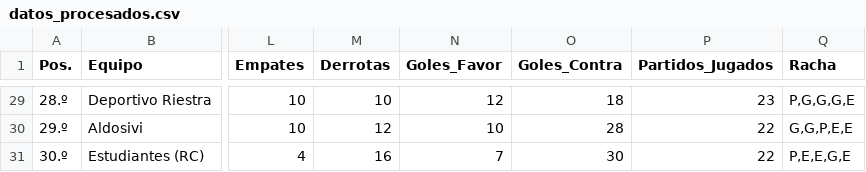
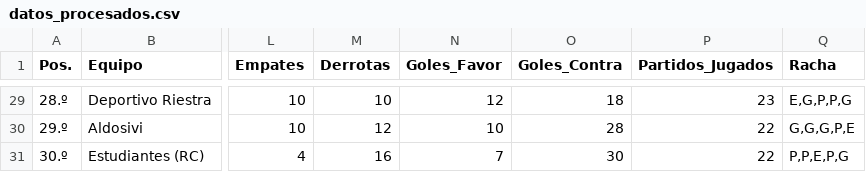
Before and after one commit to Juani10000/win-predictor, a CSV file: datos_procesados.csv, drawn as a sheet; only a part is shown, gaps mark what is left out; the diff covers the shown part only; the diff names each change by its address in the sheet, - before the commit and + after, or states it on an @@ line.

```diff
--- a/datos_procesados.csv
+++ b/datos_procesados.csv
-Q29 (Racha): P,G,G,G,E
+Q29 (Racha): E,G,P,P,G
-Q30 (Racha): G,G,P,E,E
+Q30 (Racha): G,G,G,P,E
-Q31 (Racha): P,E,E,G,E
+Q31 (Racha): P,P,E,P,G
```
Also changed, not shown: 27 edited cells elsewhere in this file.
